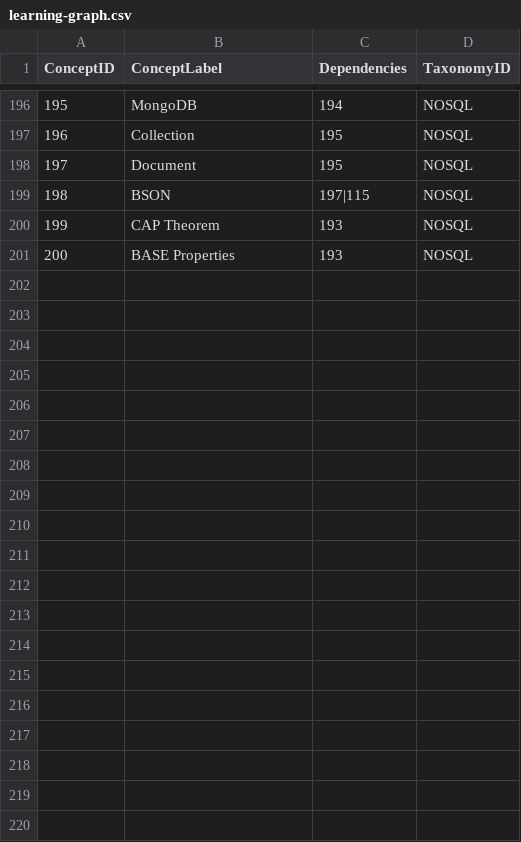
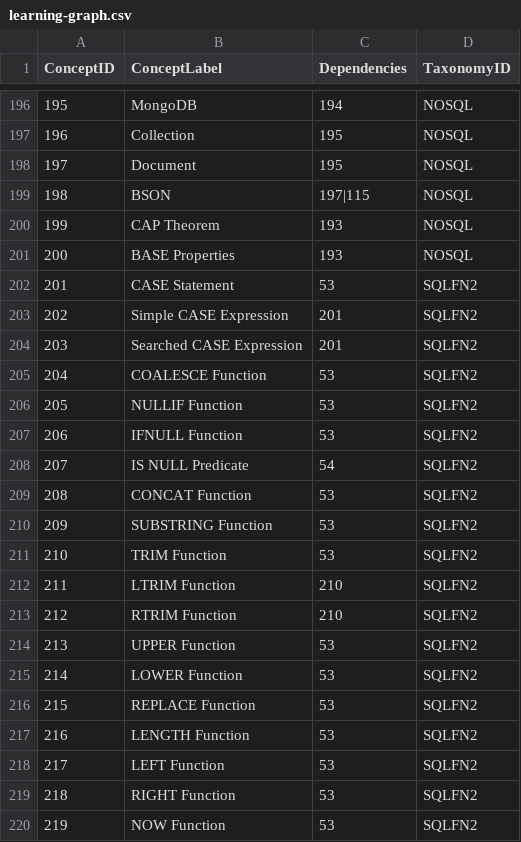
Before and after one commit to vishalsachdev/database-management, a CSV file: docs/learning-graph/learning-graph.csv, drawn as a sheet; only a part is shown, gaps mark what is left out; the diff covers the shown part only; the diff names each change by its address in the sheet, - before the commit and + after, or states it on an @@ line.

```diff
--- a/docs/learning-graph/learning-graph.csv
+++ b/docs/learning-graph/learning-graph.csv
+row 202: 201 | CASE Statement | 53 | SQLFN2
+row 203: 202 | Simple CASE Expression | 201 | SQLFN2
+row 204: 203 | Searched CASE Expression | 201 | SQLFN2
+row 205: 204 | COALESCE Function | 53 | SQLFN2
+row 206: 205 | NULLIF Function | 53 | SQLFN2
+row 207: 206 | IFNULL Function | 53 | SQLFN2
+row 208: 207 | IS NULL Predicate | 54 | SQLFN2
+row 209: 208 | CONCAT Function | 53 | SQLFN2
+row 210: 209 | SUBSTRING Function | 53 | SQLFN2
+row 211: 210 | TRIM Function | 53 | SQLFN2
+row 212: 211 | LTRIM Function | 210 | SQLFN2
+row 213: 212 | RTRIM Function | 210 | SQLFN2
+row 214: 213 | UPPER Function | 53 | SQLFN2
+row 215: 214 | LOWER Function | 53 | SQLFN2
+row 216: 215 | REPLACE Function | 53 | SQLFN2
+row 217: 216 | LENGTH Function | 53 | SQLFN2
+row 218: 217 | LEFT Function | 53 | SQLFN2
+row 219: 218 | RIGHT Function | 53 | SQLFN2
+row 220: 219 | NOW Function | 53 | SQLFN2
```
Also changed, not shown: 12 added rows elsewhere in this file, 4 other files.
